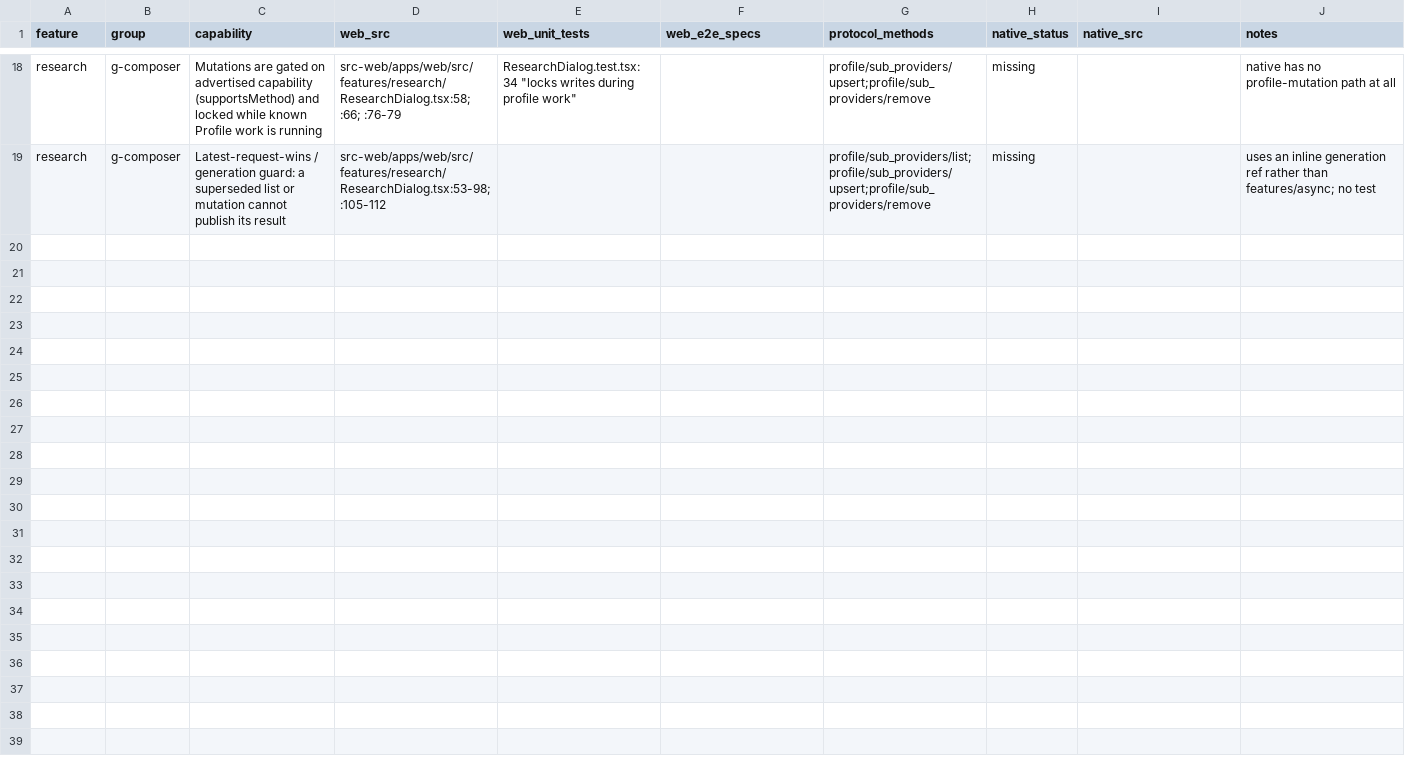
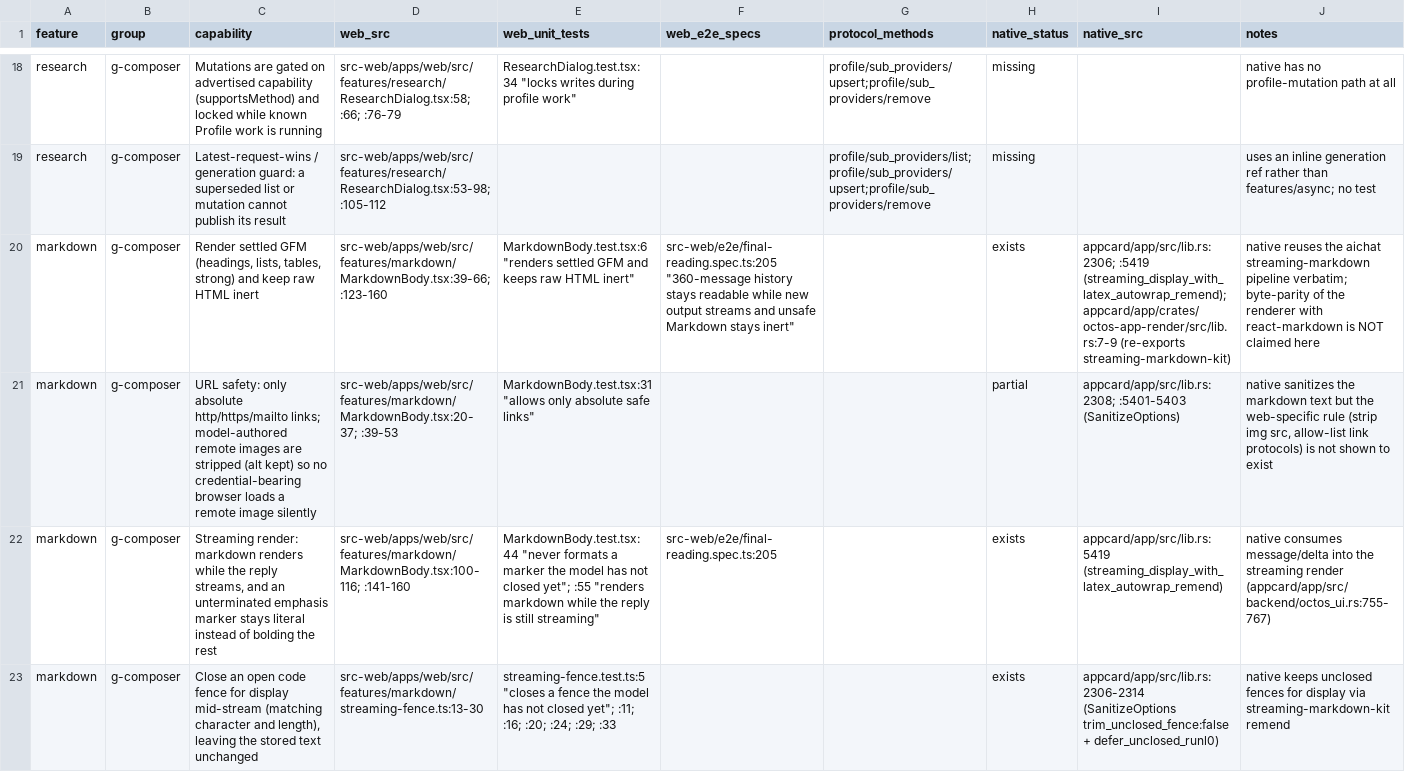
Before and after one commit to octos-org/octoscode-app, a CSV file: docs/parity/g-composer.csv, drawn as a sheet; only a part is shown, gaps mark what is left out; the diff covers the shown part only; the diff names each change by its address in the sheet, - before the commit and + after, or states it on an @@ line.

Commit message:
wip(parity): markdown

```diff
--- a/docs/parity/g-composer.csv
+++ b/docs/parity/g-composer.csv
+row 20: markdown | g-composer | Render settled GFM (headings, lists, tables, strong) and keep raw HTML inert | src-web/apps/web/src/features/markdown/MarkdownBody.tsx:39-66; :123-160 | MarkdownBody.test.tsx:6 "renders settled GFM and keeps raw HTML inert" | src-web/e2e/final-reading.spec.ts:205 "360-message history stays readable while new output streams and unsafe Markdown stays inert" |  | exists | appcard/app/src/lib.rs:2306; :5419 (streaming_display_with_latex_autowrap_remend); appcard/app/crates/octos-app-render/src/lib.rs:7-9 (re-exports streaming-markdown-kit) | native reuses the aichat streaming-markdown pipeline verbatim; byte-parity of the renderer with react-markdown is NOT claimed here
+row 21: markdown | g-composer | URL safety: only absolute http/https/mailto links; model-authored remote images are stripped (alt kept) so no credential-bearing browser loads a remote image silently | src-web/apps/web/src/features/markdown/MarkdownBody.tsx:20-37; :39-53 | MarkdownBody.test.tsx:31 "allows only absolute safe links" |  |  | partial | appcard/app/src/lib.rs:2308; :5401-5403 (SanitizeOptions) | native sanitizes the markdown text but the web-specific rule (strip img src, allow-list link protocols) is not shown to exist
+row 22: markdown | g-composer | Streaming render: markdown renders while the reply streams, and an unterminated emphasis marker stays literal instead of bolding the rest | src-web/apps/web/src/features/markdown/MarkdownBody.tsx:100-116; :141-160 | MarkdownBody.test.tsx:44 "never formats a marker the model has not closed yet"; :55 "renders markdown while the reply is still streaming" | src-web/e2e/final-reading.spec.ts:205 |  | exists | appcard/app/src/lib.rs:5419 (streaming_display_with_latex_autowrap_remend) | native consumes message/delta into the streaming render (appcard/app/src/backend/octos_ui.rs:755-767)
+row 23: markdown | g-composer | Close an open code fence for display mid-stream (matching character and length), leaving the stored text unchanged | src-web/apps/web/src/features/markdown/streaming-fence.ts:13-30 | streaming-fence.test.ts:5 "closes a fence the model has not closed yet"; :11; :16; :20; :24; :29; :33 |  |  | exists | appcard/app/src/lib.rs:2306-2314 (SanitizeOptions trim_unclosed_fence:false + defer_unclosed_runl0) | native keeps unclosed fences for display via streaming-markdown-kit remend
```
Also changed, not shown: 3 added rows elsewhere in this file.
